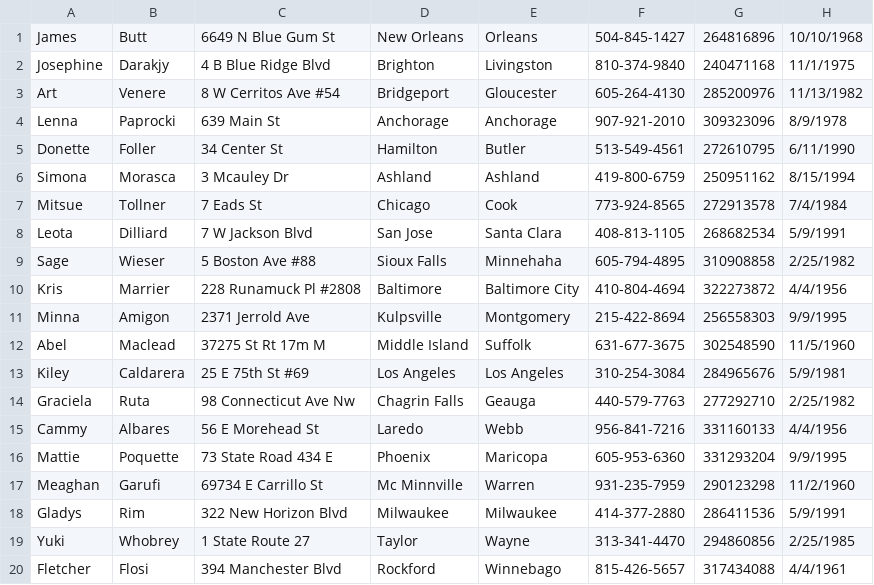
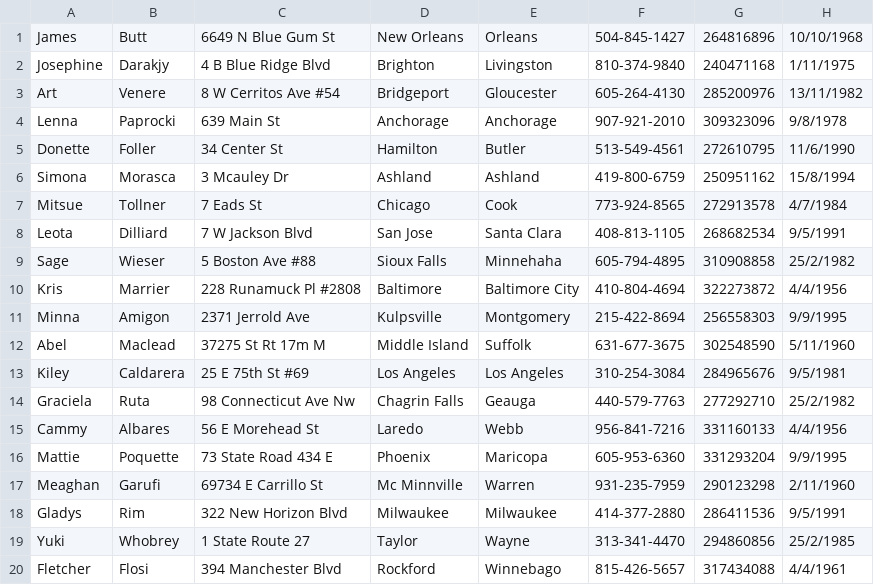
Before and after one commit to jaimeb-git/DBProject1, a CSV file: Passenger.csv, drawn as a sheet.

Commit message:
Update Passenger.csv

```diff
--- a/Passenger.csv
+++ b/Passenger.csv
@@ -1,20 +1,20 @@
 James,Butt,6649 N Blue Gum St,New Orleans,Orleans,504-845-1427,264816896,10/10/1968
-Josephine,Darakjy,4 B Blue Ridge Blvd,Brighton,Livingston,810-374-9840,240471168,11/1/1975
-Art,Venere,8 W Cerritos Ave #54,Bridgeport,Gloucester,605-264-4130,285200976,11/13/1982
-Lenna,Paprocki,639 Main St,Anchorage,Anchorage,907-921-2010,309323096,8/9/1978
-Donette,Foller,34 Center St,Hamilton,Butler,513-549-4561,272610795,6/11/1990
-Simona,Morasca,3 Mcauley Dr,Ashland,Ashland,419-800-6759,250951162,8/15/1994
-Mitsue,Tollner,7 Eads St,Chicago,Cook,773-924-8565,272913578,7/4/1984
-Leota,Dilliard,7 W Jackson Blvd,San Jose,Santa Clara,408-813-1105,268682534,5/9/1991
-Sage,Wieser,5 Boston Ave #88,Sioux Falls,Minnehaha,605-794-4895,310908858,2/25/1982
+Josephine,Darakjy,4 B Blue Ridge Blvd,Brighton,Livingston,810-374-9840,240471168,1/11/1975
+Art,Venere,8 W Cerritos Ave #54,Bridgeport,Gloucester,605-264-4130,285200976,13/11/1982
+Lenna,Paprocki,639 Main St,Anchorage,Anchorage,907-921-2010,309323096,9/8/1978
+Donette,Foller,34 Center St,Hamilton,Butler,513-549-4561,272610795,11/6/1990
+Simona,Morasca,3 Mcauley Dr,Ashland,Ashland,419-800-6759,250951162,15/8/1994
+Mitsue,Tollner,7 Eads St,Chicago,Cook,773-924-8565,272913578,4/7/1984
+Leota,Dilliard,7 W Jackson Blvd,San Jose,Santa Clara,408-813-1105,268682534,9/5/1991
+Sage,Wieser,5 Boston Ave #88,Sioux Falls,Minnehaha,605-794-4895,310908858,25/2/1982
 Kris,Marrier,228 Runamuck Pl #2808,Baltimore,Baltimore City,410-804-4694,322273872,4/4/1956
 Minna,Amigon,2371 Jerrold Ave,Kulpsville,Montgomery,215-422-8694,256558303,9/9/1995
-Abel,Maclead,37275 St  Rt 17m M,Middle Island,Suffolk,631-677-3675,302548590,11/5/1960
-Kiley,Caldarera,25 E 75th St #69,Los Angeles,Los Angeles,310-254-3084,284965676,5/9/1981
-Graciela,Ruta,98 Connecticut Ave Nw,Chagrin Falls,Geauga,440-579-7763,277292710,2/25/1982
+Abel,Maclead,37275 St  Rt 17m M,Middle Island,Suffolk,631-677-3675,302548590,5/11/1960
+Kiley,Caldarera,25 E 75th St #69,Los Angeles,Los Angeles,310-254-3084,284965676,9/5/1981
+Graciela,Ruta,98 Connecticut Ave Nw,Chagrin Falls,Geauga,440-579-7763,277292710,25/2/1982
 Cammy,Albares,56 E Morehead St,Laredo,Webb,956-841-7216,331160133,4/4/1956
 Mattie,Poquette,73 State Road 434 E,Phoenix,Maricopa,605-953-6360,331293204,9/9/1995
-Meaghan,Garufi,69734 E Carrillo St,Mc Minnville,Warren,931-235-7959,290123298,11/2/1960
-Gladys,Rim,322 New Horizon Blvd,Milwaukee,Milwaukee,414-377-2880,286411536,5/9/1991
-Yuki,Whobrey,1 State Route 27,Taylor,Wayne,313-341-4470,294860856,2/25/1985
+Meaghan,Garufi,69734 E Carrillo St,Mc Minnville,Warren,931-235-7959,290123298,2/11/1960
+Gladys,Rim,322 New Horizon Blvd,Milwaukee,Milwaukee,414-377-2880,286411536,9/5/1991
+Yuki,Whobrey,1 State Route 27,Taylor,Wayne,313-341-4470,294860856,25/2/1985
 Fletcher,Flosi,394 Manchester Blvd,Rockford,Winnebago,815-426-5657,317434088,4/4/1961
```
